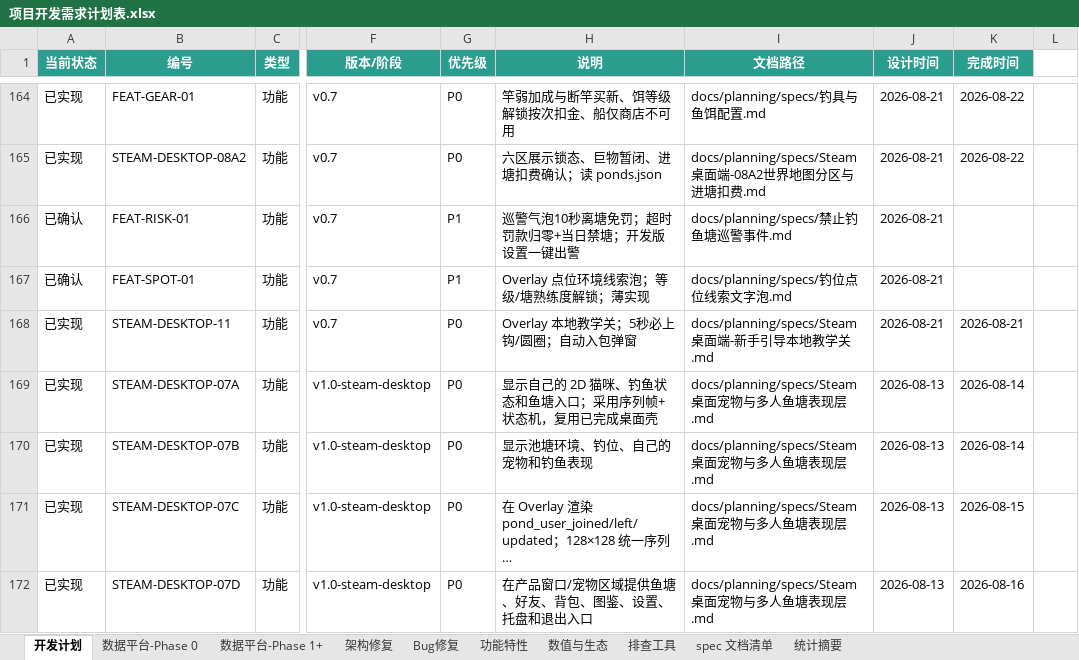
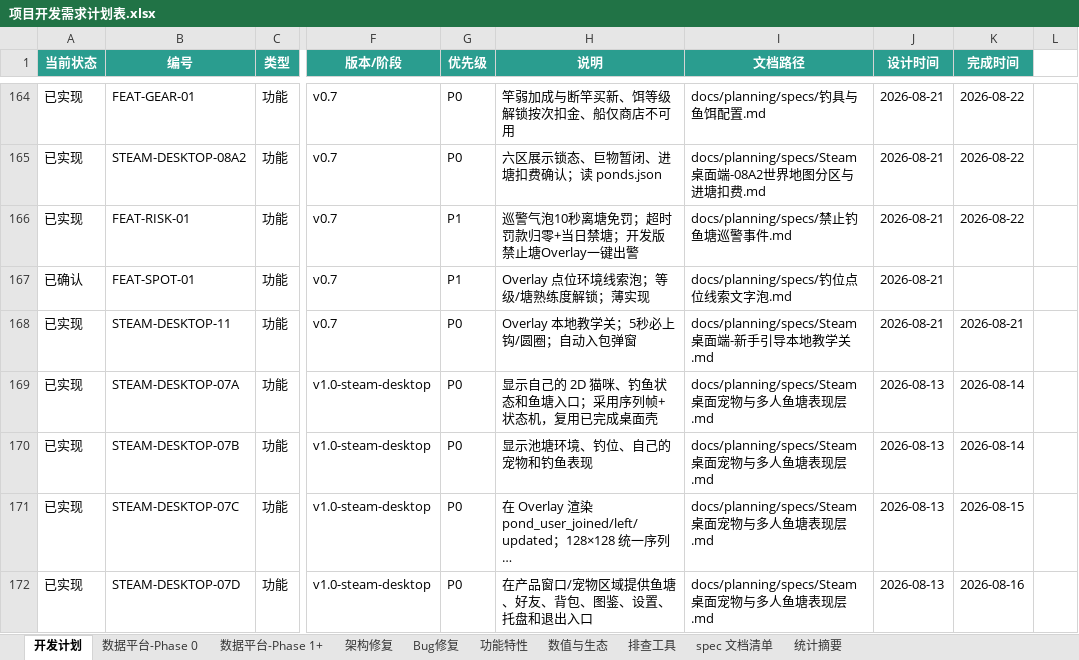
Before and after one commit to davilje/fish-social, an Excel workbook: docs/planning/项目开发需求计划表.xlsx, sheet 开发计划, drawn as a sheet; only a part is shown, gaps mark what is left out; long unchanged cells end in …; values as stored, in another font and other column widths than the file's, no borders; the diff names each change by its address in the sheet, - before the commit and + after, or states it on an @@ line.

```diff
--- a/docs/planning/项目开发需求计划表.xlsx (sheet 开发计划)
+++ b/docs/planning/项目开发需求计划表.xlsx (sheet 开发计划)
-A166 (当前状态): 已确认
+A166 (当前状态): 已实现
-H166 (说明): 巡警气泡10秒离塘免罚；超时罚款归零+当日禁塘；开发版设置一键出警
+H166 (说明): 巡警气泡10秒离塘免罚；超时罚款归零+当日禁塘；开发版禁止塘Overlay一键出警
-K166 (完成时间): (empty)
+K166 (完成时间): 2026-08-22
```
Also changed, not shown: 项目开发需求计划表.xlsx, 2 other files.
